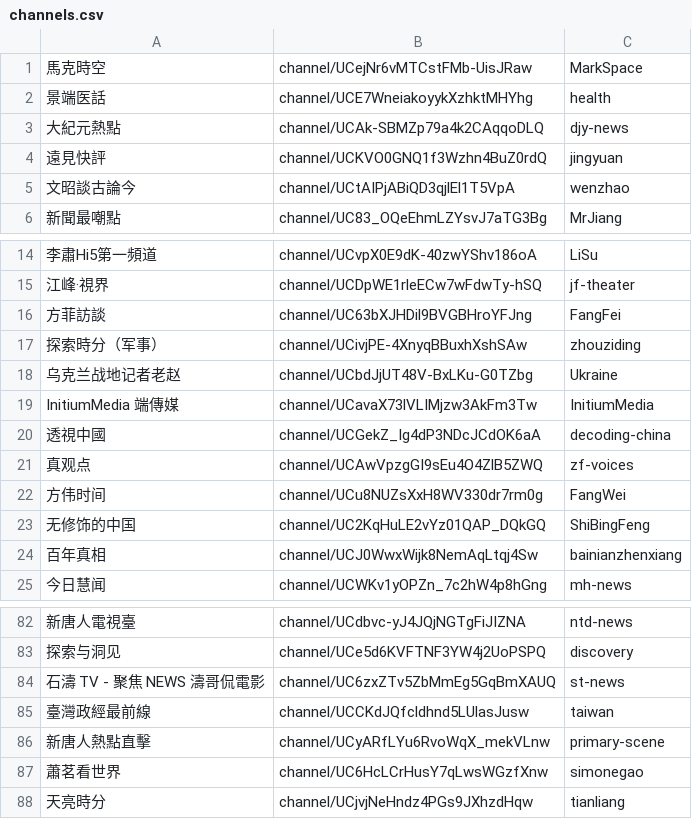
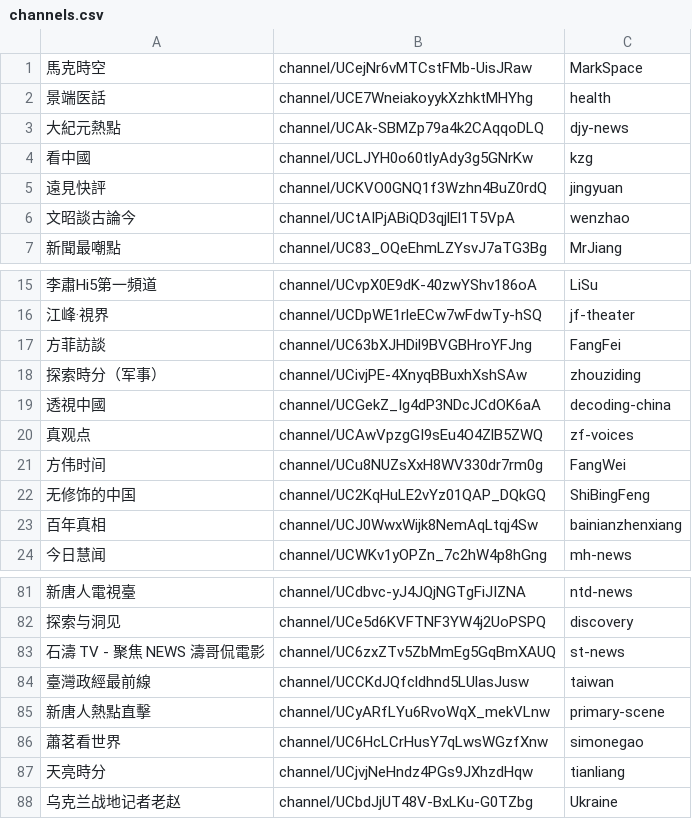
Before and after one commit to aaronwangv5/youtube-video, a CSV file: channels.csv, drawn as a sheet; only a part is shown, gaps mark what is left out; removed rows and columns are numbered as before the commit, all else as after; the diff names each change by its address in the sheet, - before the commit and + after, or states it on an @@ line.

```diff
--- a/channels.csv
+++ b/channels.csv
+row 4: 看中國 | channel/UCLJYH0o60tlyAdy3g5GNrKw | kzg
-row 19: InitiumMedia 端傳媒 | channel/UCavaX73lVLIMjzw3AkFm3Tw | InitiumMedia
@@ row 18 moved to row 88: 乌克兰战地记者老赵 @@
```
Also changed, not shown: 2 other files.
